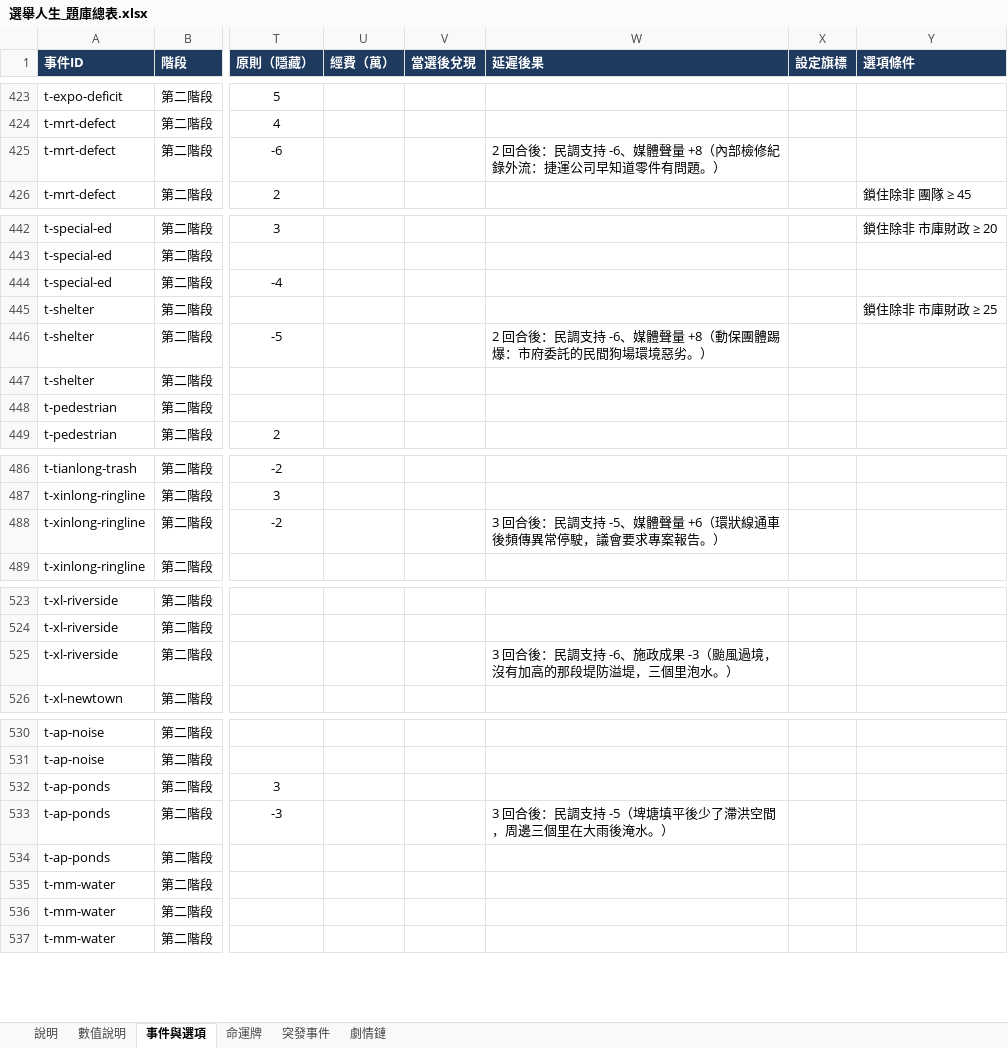
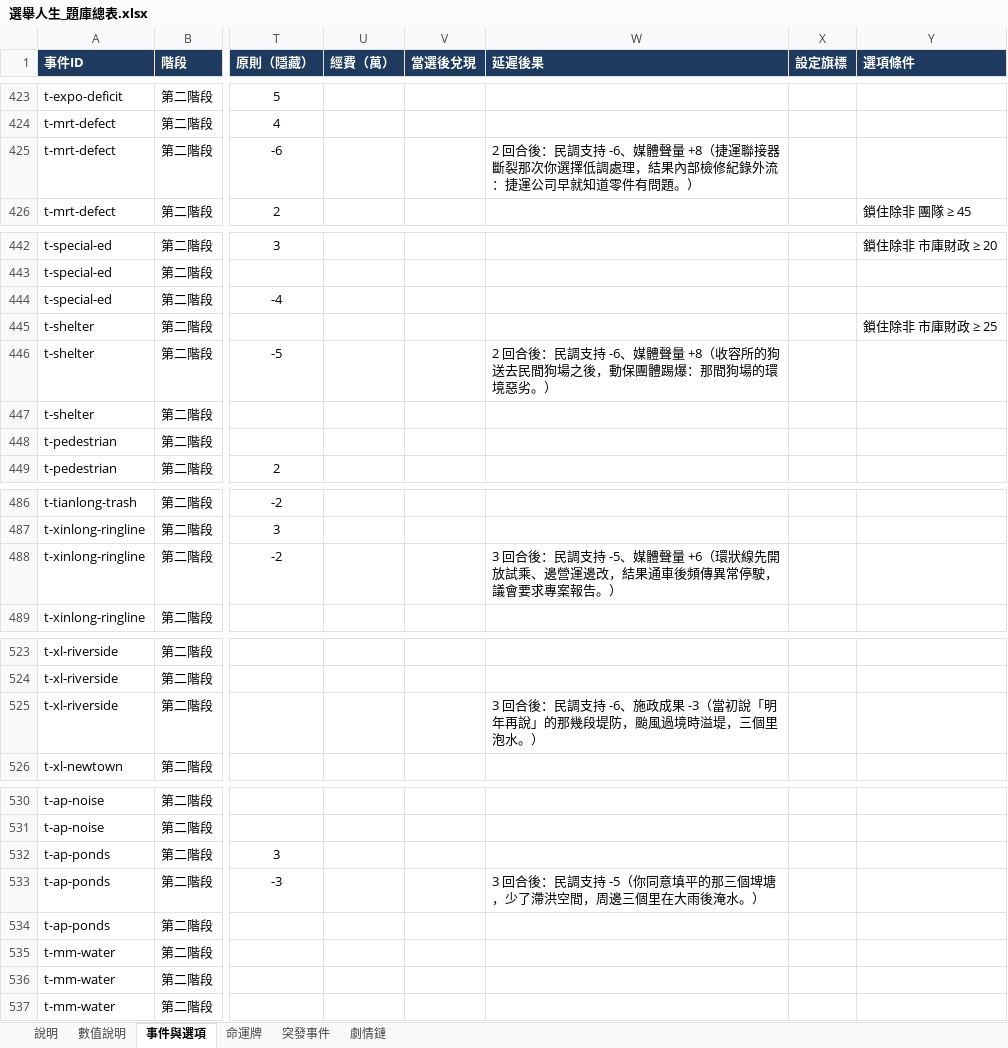
Before and after one commit to hanhanlee/ElectionLife, an Excel workbook: docs/選舉人生_題庫總表.xlsx, sheet 事件與選項, drawn as a sheet; only a part is shown, gaps mark what is left out; values as stored, in another font and other column widths than the file's, no borders; the diff covers the shown part only; the diff names each change by its address in the sheet, - before the commit and + after, or states it on an @@ line.

```diff
--- a/docs/選舉人生_題庫總表.xlsx (sheet 事件與選項)
+++ b/docs/選舉人生_題庫總表.xlsx (sheet 事件與選項)
-W425 (延遲後果): …量 +8（內部檢修紀錄外流：捷運公司早知道零件…
+W425 (延遲後果): …量 +8（捷運聯接器斷裂那次你選擇低調處理，結果內部檢修紀錄外流：捷運公司早就知道零件…
-W446 (延遲後果): …量 +8（動保團體踢爆：市府委託的民間狗場環境惡劣…
+W446 (延遲後果): …量 +8（收容所的狗送去民間狗場之後，動保團體踢爆：那間狗場的環境惡劣…
-W488 (延遲後果): …（環狀線通車後頻…
+W488 (延遲後果): …（環狀線先開放試乘、邊營運邊改，結果通車後頻…
-W525 (延遲後果): …果 -3（颱風過境，沒有加高的那段堤防溢堤，三…
+W525 (延遲後果): …果 -3（當初說「明年再說」的那幾段堤防，颱風過境時溢堤，三…
-W533 (延遲後果): 3 回合後：民調支持 -5（埤塘填平後少了滯洪空間，周邊三個里在大雨後淹水。）
+W533 (延遲後果): 3 回合後：民調支持 -5（你同意填平的那三個埤塘，少了滯洪空間，周邊三個里在大雨後淹水。）
```
Also changed, not shown: 14 edited cells elsewhere in this sheet, sheet 命運牌, 10 other files.
